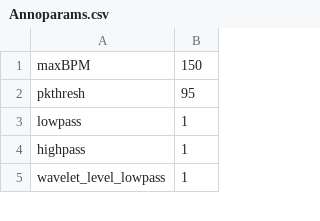
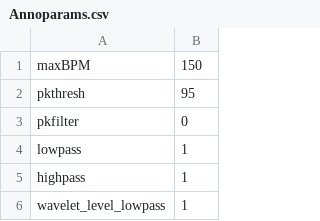
Before and after one commit to BIVectors/BRAVEHEART, a CSV file: Annoparams.csv, drawn as a sheet; only a part is shown.

```diff
--- a/Annoparams.csv
+++ b/Annoparams.csv
@@ -2,2 +2,3 @@ maxBPM,150
 pkthresh,95
+pkfilter,0
 lowpass,1
```
Also changed, not shown: Qualparams.csv, ecg_formats.csv, 39 other files.
